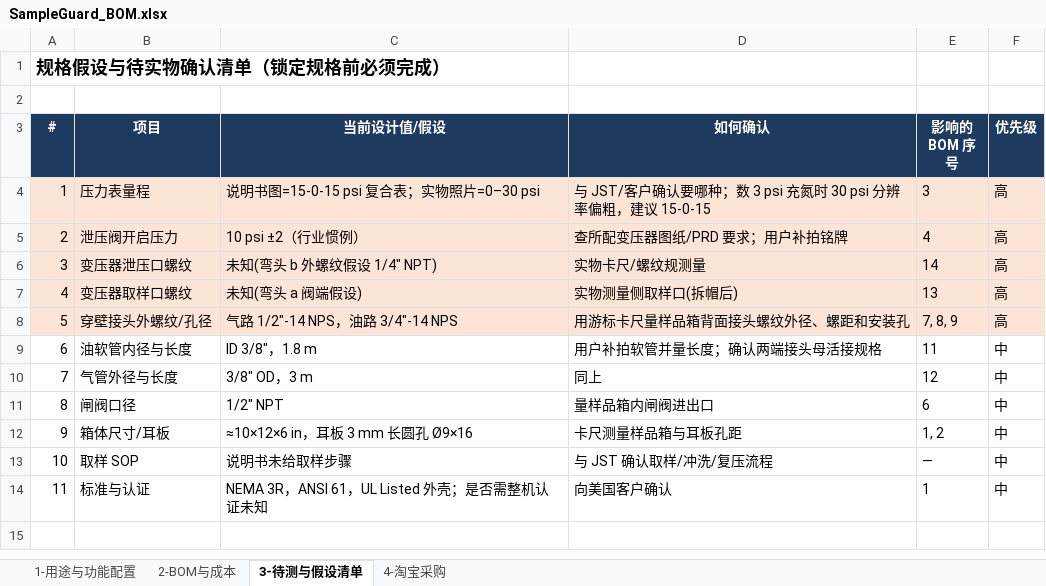
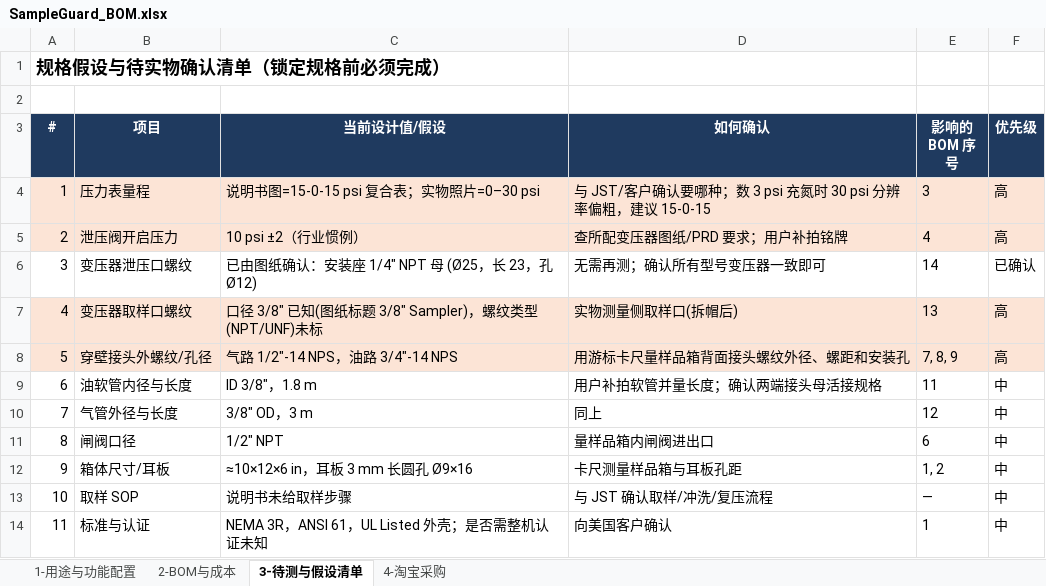
Before and after one commit to keenkid2010/claude_v1, an Excel workbook: sample_guard/SampleGuard_BOM.xlsx, sheet 3-待测与假设清单, drawn as a sheet; values as stored, in another font and other column widths than the file's, no borders; the diff names each change by its address in the sheet, - before the commit and + after, or states it on an @@ line.

```diff
--- a/sample_guard/SampleGuard_BOM.xlsx (sheet 3-待测与假设清单)
+++ b/sample_guard/SampleGuard_BOM.xlsx (sheet 3-待测与假设清单)
-A6:F6 fill: #FCE4D6
+A6:F6 fill: none
-C6 (当前设计值/假设): 未知(弯头 b 外螺纹假设 1/4" NPT)
+C6 (当前设计值/假设): 已由图纸确认：安装座 1/4" NPT 母 (Ø25，长 23，孔 Ø12)
-D6 (如何确认): 实物卡尺/螺纹规测量
+D6 (如何确认): 无需再测；确认所有型号变压器一致即可
-F6 (优先级): 高
+F6 (优先级): 已确认
-C7 (当前设计值/假设): 未知(弯头 a 阀端假设)
+C7 (当前设计值/假设): 口径 3/8" 已知(图纸标题 3/8" Sampler)，螺纹类型(NPT/UNF)未标
```
Also changed, not shown: sheet 2-BOM与成本, sheet 4-淘宝采购, 1 other file.
